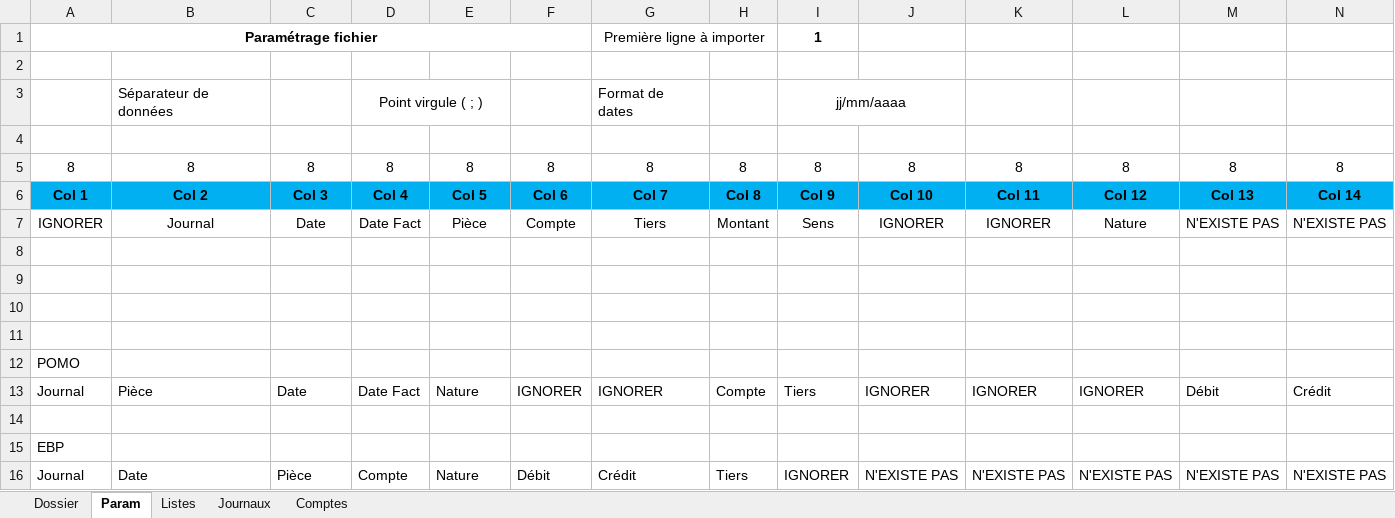
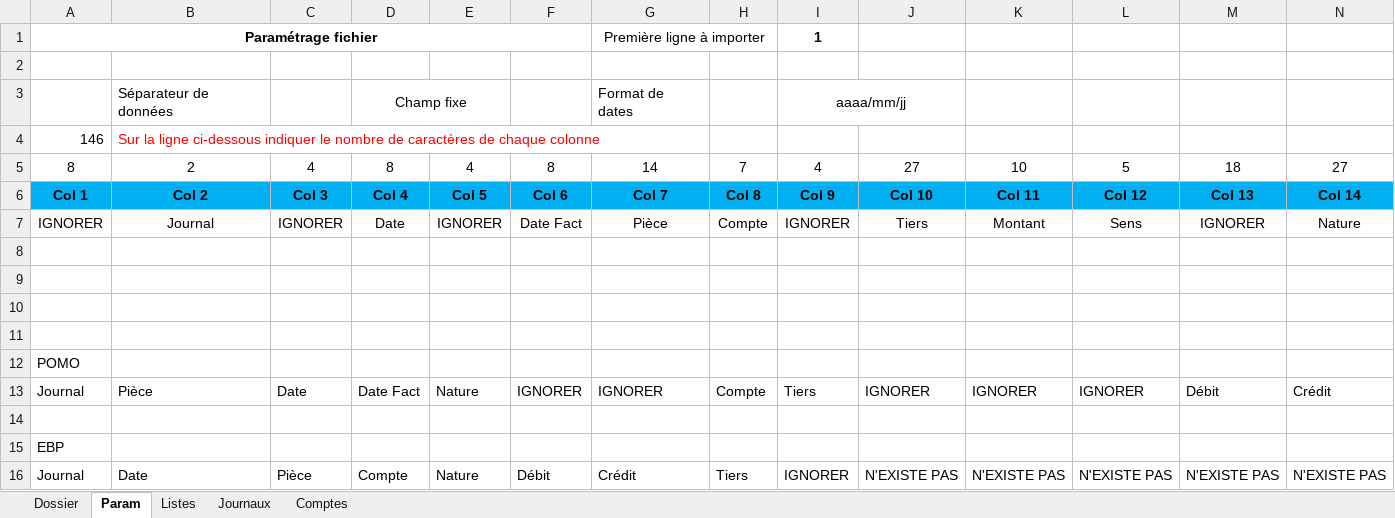
Before and after one commit to fd-devel/Importation, an Excel workbook: CODE - NOM OK.xlsm, sheet Param, drawn as a sheet; only a part is shown; values as stored, in another font and other column widths than the file's, no borders; charts and pictures not drawn; removed rows and columns are numbered as before the commit, all else as after; rows hold the shown columns only; the diff names each change by its address in the sheet, - before the commit and + after, or states it on an @@ line.

Commit message:
Inmportation colones fixes Ok

```diff
--- a/CODE - NOM OK.xlsm (sheet Param)
+++ b/CODE - NOM OK.xlsm (sheet Param)
-D3: Point virgule ( ; )
+D3: Champ fixe
-I3: jj/mm/aaaa
+I3: aaaa/mm/jj
-row 4: (empty)
+row 4: 146 | Sur la ligne ci-dessous indiquer le nombre de caractères de chaque colonne
-row 5: 8 | 8 | 8 | 8 | 8 | 8 | 8 | 8 | 8 | 8 | 8 | 8 | 8 | 8
+row 5: 8 | 2 | 4 | 8 | 4 | 8 | 14 | 7 | 4 | 27 | 10 | 5 | 18 | 27
-C7: Date
+C7: IGNORER
-D7: Date Fact
+D7: Date
-E7: Pièce
+E7: IGNORER
-F7: Compte
+F7: Date Fact
-G7: Tiers
+G7: Pièce
-H7: Montant
+H7: Compte
-I7: Sens
+I7: IGNORER
-J7: IGNORER
+J7: Tiers
-K7: IGNORER
+K7: Montant
-L7: Nature
+L7: Sens
-M7: N'EXISTE PAS
+M7: IGNORER
-N7: N'EXISTE PAS
+N7: Nature
```
Also changed, not shown: sheet Dossier.
